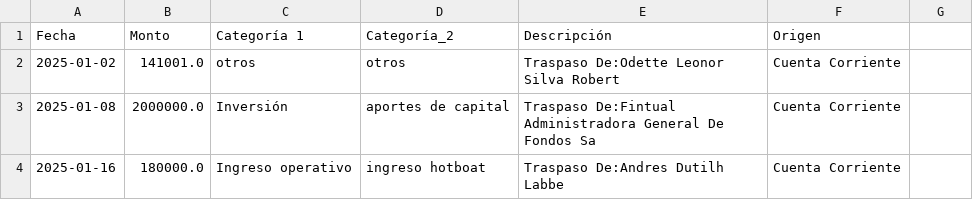
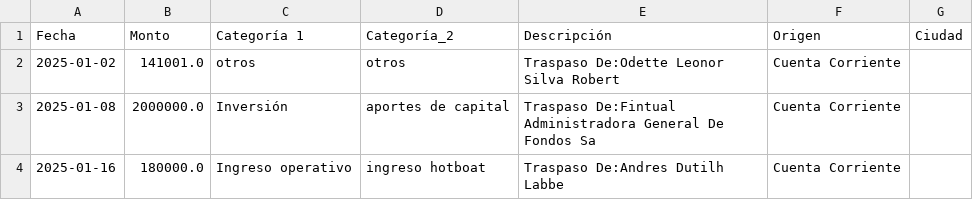
Before and after one commit to hotboat123/hotboat-dashboard, a CSV file: archivos_output/abonos hotboat cta cte.csv, drawn as a sheet; only a part is shown; the diff names each change by its address in the sheet, - before the commit and + after, or states it on an @@ line.

Commit message:
agregar ciudad cuando falta columna (no hay movimientos no facturados)

```diff
--- a/archivos_output/abonos hotboat cta cte.csv
+++ b/archivos_output/abonos hotboat cta cte.csv
-G1: (empty)
+G1: Ciudad
```
Also changed, not shown: 3 other files.
